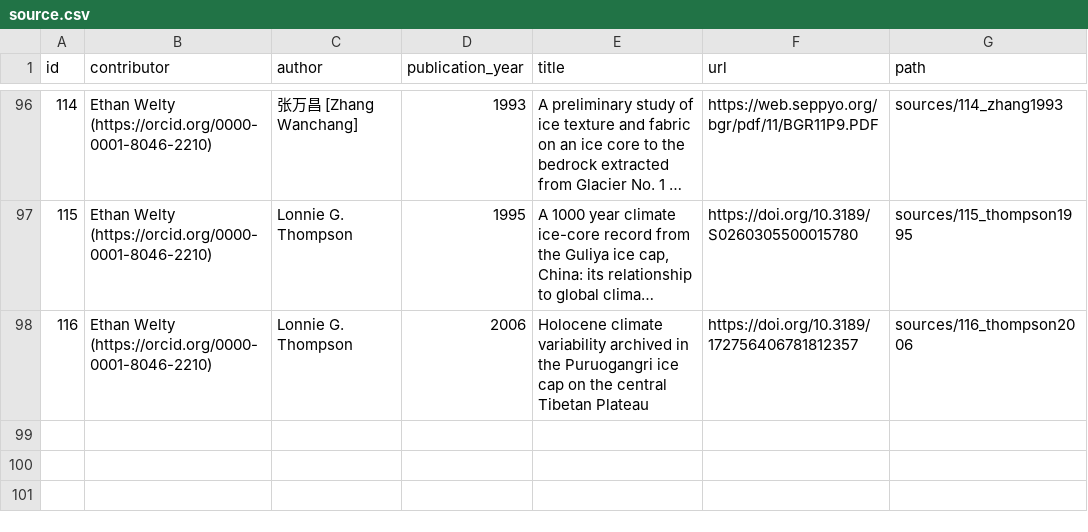
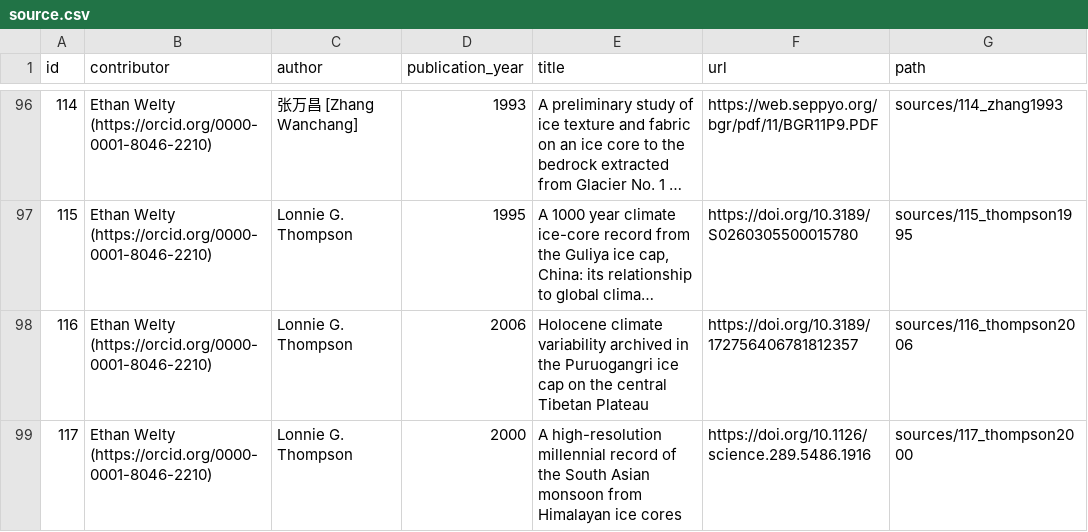
Before and after one commit to mjacqu/glenglat, a CSV file: data/source.csv, drawn as a sheet; only a part is shown, gaps mark what is left out; long unchanged cells end in ….

Commit message:
Add Dasuopu borehole from Thompson 2000
Only includes 10 m and bottom temperatures.
A profile could not be found.

```diff
--- a/data/source.csv
+++ b/data/source.csv
@@ -98 +98,2 @@ id,contributor,author,publication_year,title,url,path
 116,Ethan Welty (https://orcid.org/0000-0001-8046-2210),Lonnie G. Thompson,2006,"Holocene climate variability archived in the Puruogangri ice cap on the central Tibetan Plateau",https://doi.org/10.3189/172756406781812357,sources/116_thompson2006
+117,Ethan Welty (https://orcid.org/0000-0001-8046-2210),Lonnie G. Thompson,2000,A high-resolution millennial record of the South Asian monsoon from Himalayan ice cores,https://doi.org/10.1126/science.289.5486.1916,sources/117_thompson2000
```
Also changed, not shown: data/borehole.csv, data/measurement.csv, 4 other files.
